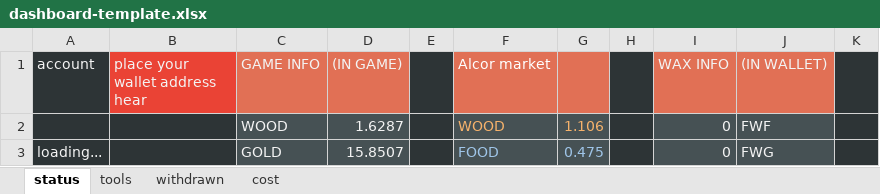
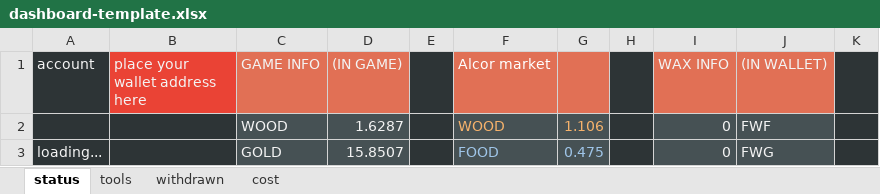
Before and after one commit to moomdate/farmers-world-dashboard, an Excel workbook: dashboard-template.xlsx, sheet status, drawn as a sheet; only a part is shown; values as stored, in another font and other column widths than the file's, no borders; charts and pictures not drawn; the diff names each change by its address in the sheet, - before the commit and + after, or states it on an @@ line.

Commit message:
update template

```diff
--- a/dashboard-template.xlsx (sheet status)
+++ b/dashboard-template.xlsx (sheet status)
-B1: place your wallet address hear
+B1: place your wallet address here
```
